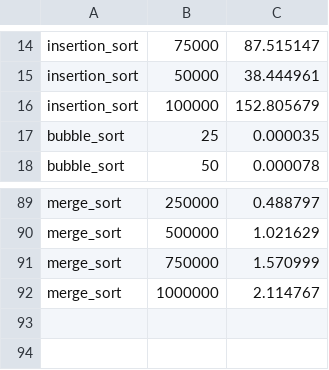
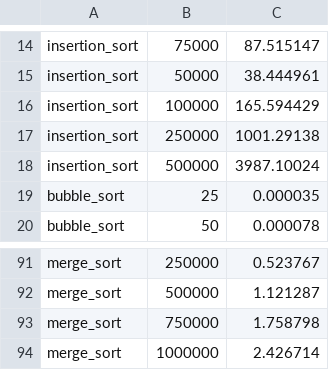
Before and after one commit to bartek537-university/SI3AiSD21R, a CSV file: lab_7/results.csv, drawn as a sheet; only a part is shown, gaps mark what is left out; addresses are those after the commit; the diff covers the shown part only; the diff names each change by its address in the sheet, - before the commit and + after, or states it on an @@ line.

```diff
--- a/lab_7/results.csv
+++ b/lab_7/results.csv
-C16: 152.805679
+C16: 165.594429
+row 17: insertion_sort | 250000 | 1001.29138
+row 18: insertion_sort | 500000 | 3987.10024
-C91: 0.488797
+C91: 0.523767
-C92: 1.021629
+C92: 1.121287
-C93: 1.570999
+C93: 1.758798
-C94: 2.114767
+C94: 2.426714
```
Also changed, not shown: 56 edited cells elsewhere in this file, 14 other files.
